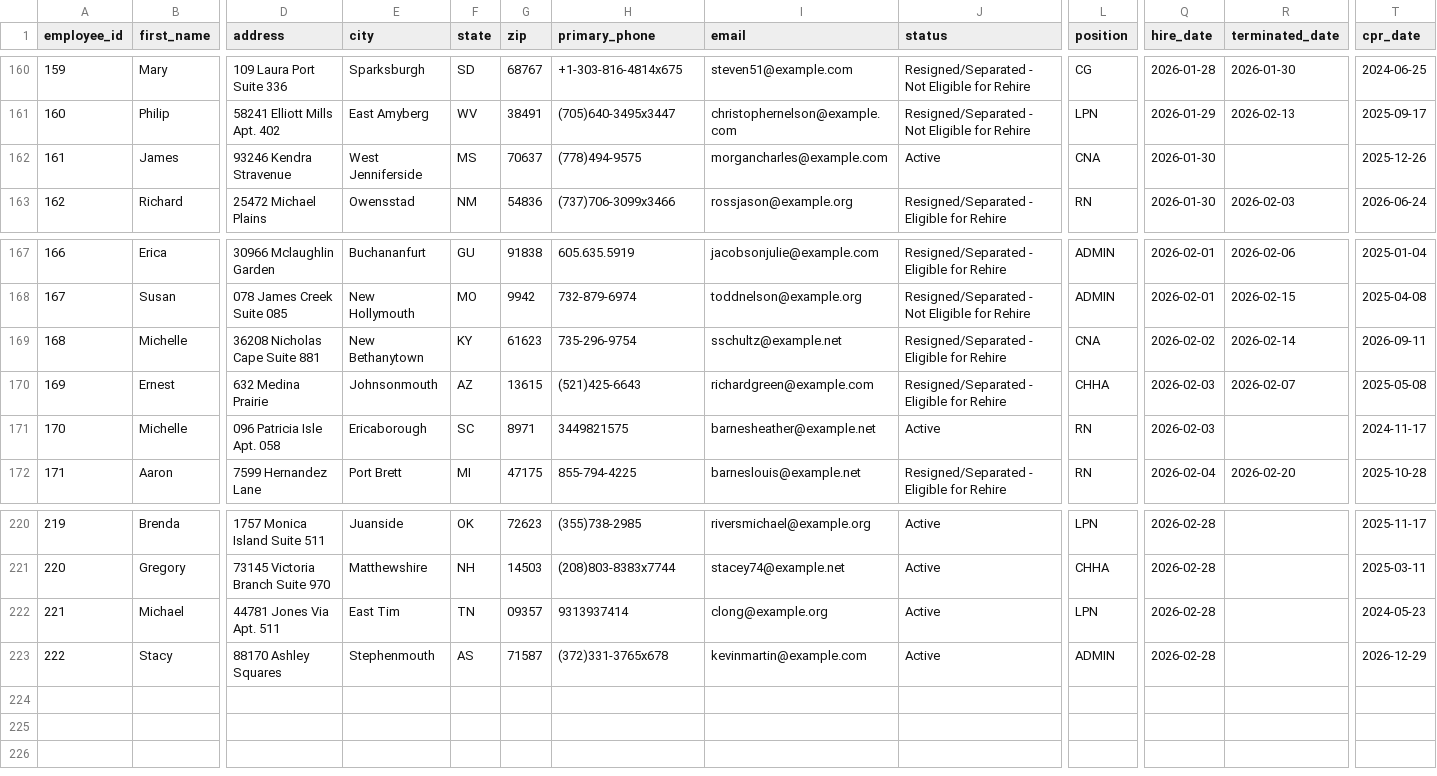
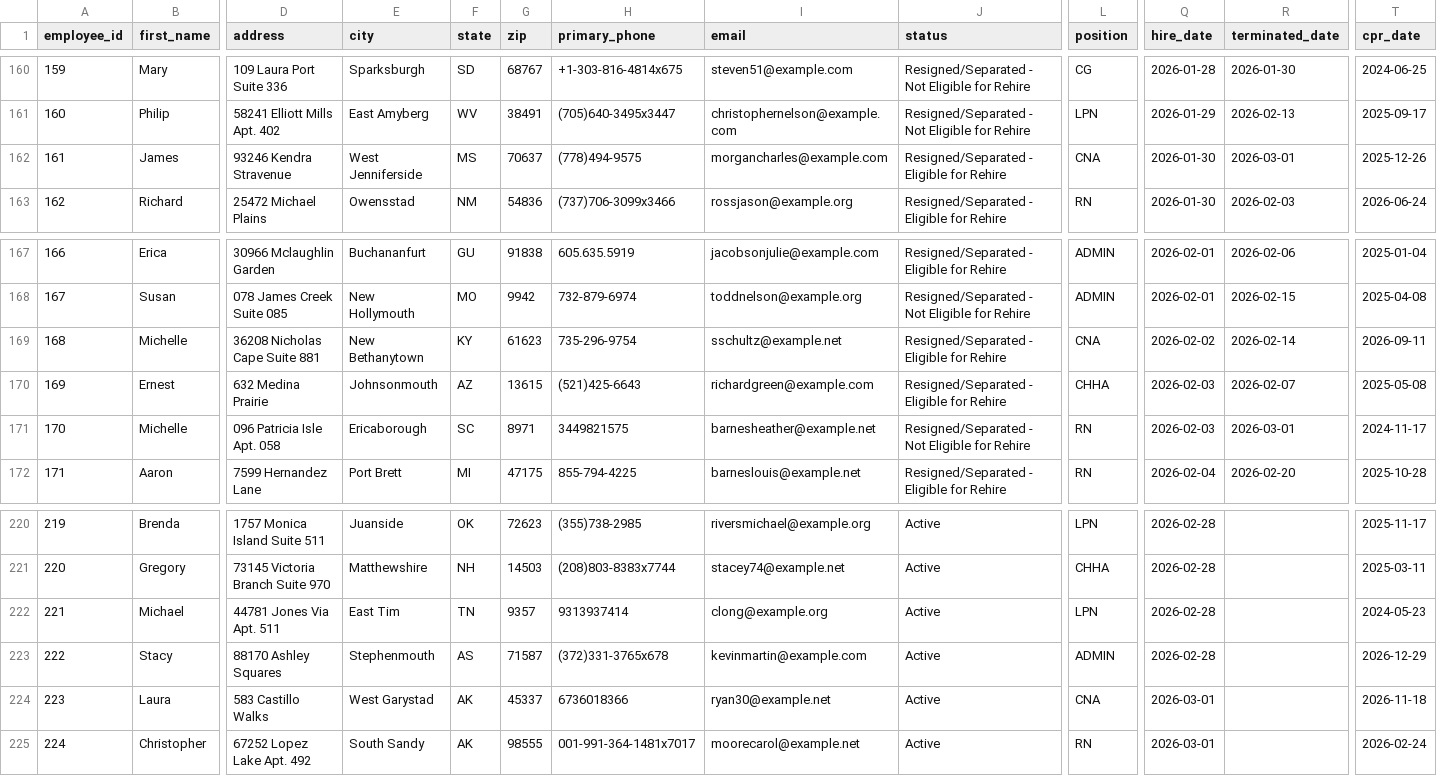
Before and after one commit to uzairnauman/Work_Opportunity_Tax_Credit, a CSV file: Datasets/Dataset1.csv, drawn as a sheet; only a part is shown, gaps mark what is left out; rows hold the shown columns only; the diff names each change by its address in the sheet, - before the commit and + after, or states it on an @@ line.

Commit message:
Automated HR update: Sun Mar  1 06:32:24 UTC 2026

```diff
--- a/Datasets/Dataset1.csv
+++ b/Datasets/Dataset1.csv
-J162 (status): Active
+J162 (status): Resigned/Separated - Eligible for Rehire
-R162 (terminated_date): (empty)
+R162 (terminated_date): 2026-03-01
-J171 (status): Active
+J171 (status): Resigned/Separated - Not Eligible for Rehire
-R171 (terminated_date): (empty)
+R171 (terminated_date): 2026-03-01
-G222 (zip): 09357
+G222 (zip): 9357
+row 224: 223 | Laura | 583 Castillo Walks | West Garystad | AK | 45337 | 6736018366 | ryan30@example.net | Active | CNA | 2026-03-01 |  | 2026-11-18
+row 225: 224 | Christopher | 67252 Lopez Lake Apt. 492 | South Sandy | AK | 98555 | 001-991-364-1481x7017 | moorecarol@example.net | Active | RN | 2026-03-01 |  | 2026-02-24
```
